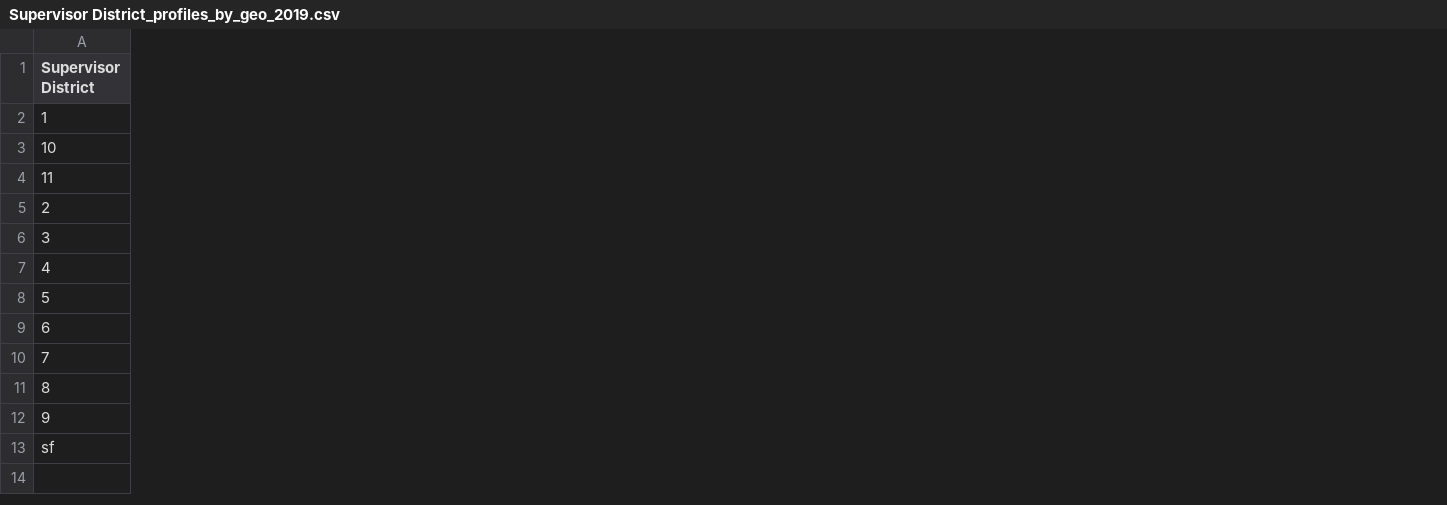
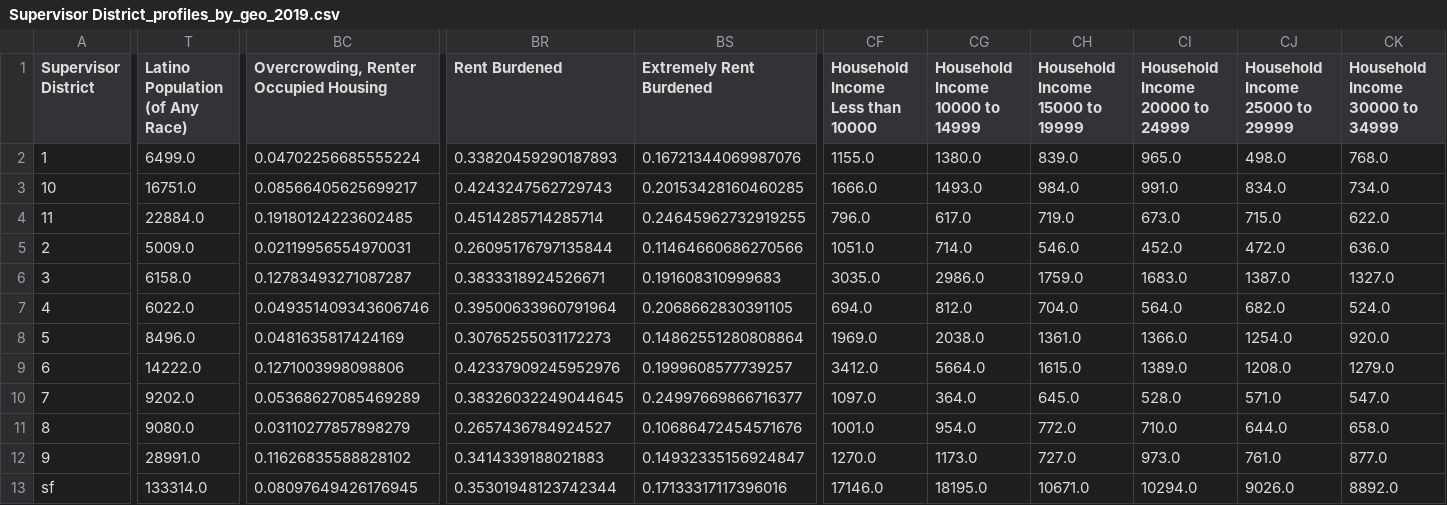
Before and after one commit to jsherba/socio-economic-profiles, a CSV file: output/Supervisor District_profiles_by_geo_2019.csv, drawn as a sheet; only a part is shown, gaps mark what is left out; the diff covers the shown part only; the diff names each change by its address in the sheet, - before the commit and + after, or states it on an @@ line.

```diff
--- a/output/Supervisor District_profiles_by_geo_2019.csv
+++ b/output/Supervisor District_profiles_by_geo_2019.csv
+column T (Latino Population (of Any Race)), rows 2-13: 6499.0 | 16751.0 | 22884.0 | 5009.0 | 6158.0 | 6022.0 | 8496.0 | 14222.0 | 9202.0 | 9080.0 | 28991.0 | 133314.0
+column BC, rows 1-13: Overcrowding, Renter Occupied Housing | 0.04702256685555224 | 0.08566405625699217 | 0.19180124223602485 | 0.02119956554970031 | 0.12783493271087287 | 0.049351409343606746 | 0.0481635817424169 | 0.1271003998098806 | 0.05368627085469289 | 0.03110277857898279 | 0.11626835588828102 | 0.08097649426176945
+column BR (Rent Burdened), rows 2-13: 0.33820459290187893 | 0.4243247562729743 | 0.4514285714285714 | 0.26095176797135844 | 0.3833318924526671 | 0.39500633960791964 | 0.30765255031172273 | 0.42337909245952976 | 0.38326032249044645 | 0.2657436784924527 | 0.3414339188021883 | 0.35301948123742344
+column BS (Extremely Rent Burdened), rows 2-13: 0.16721344069987076 | 0.20153428160460285 | 0.24645962732919255 | 0.11464660686270566 | 0.191608310999683 | 0.2068662830391105 | 0.14862551280808864 | 0.1999608577739257 | 0.24997669866716377 | 0.10686472454571676 | 0.14932335156924847 | 0.17133317117396016
+column CF (Household Income Less than 10000), rows 2-13: 1155.0 | 1666.0 | 796.0 | 1051.0 | 3035.0 | 694.0 | 1969.0 | 3412.0 | 1097.0 | 1001.0 | 1270.0 | 17146.0
+column CG (Household Income 10000 to 14999), rows 2-13: 1380.0 | 1493.0 | 617.0 | 714.0 | 2986.0 | 812.0 | 2038.0 | 5664.0 | 364.0 | 954.0 | 1173.0 | 18195.0
+column CH (Household Income 15000 to 19999), rows 2-13: 839.0 | 984.0 | 719.0 | 546.0 | 1759.0 | 704.0 | 1361.0 | 1615.0 | 645.0 | 772.0 | 727.0 | 10671.0
+column CI (Household Income 20000 to 24999), rows 2-13: 965.0 | 991.0 | 673.0 | 452.0 | 1683.0 | 564.0 | 1366.0 | 1389.0 | 528.0 | 710.0 | 973.0 | 10294.0
+column CJ (Household Income 25000 to 29999), rows 2-13: 498.0 | 834.0 | 715.0 | 472.0 | 1387.0 | 682.0 | 1254.0 | 1208.0 | 571.0 | 644.0 | 761.0 | 9026.0
+column CK (Household Income 30000 to 34999), rows 2-13: 768.0 | 734.0 | 622.0 | 636.0 | 1327.0 | 524.0 | 920.0 | 1279.0 | 547.0 | 658.0 | 877.0 | 8892.0
```
Also changed, not shown: 10 added columns elsewhere in this file, output/Supervisor District_profiles_by_attribute_2019.csv, output/Supervisor District_profiles_by_attribute_2020.csv, 16 other files.
